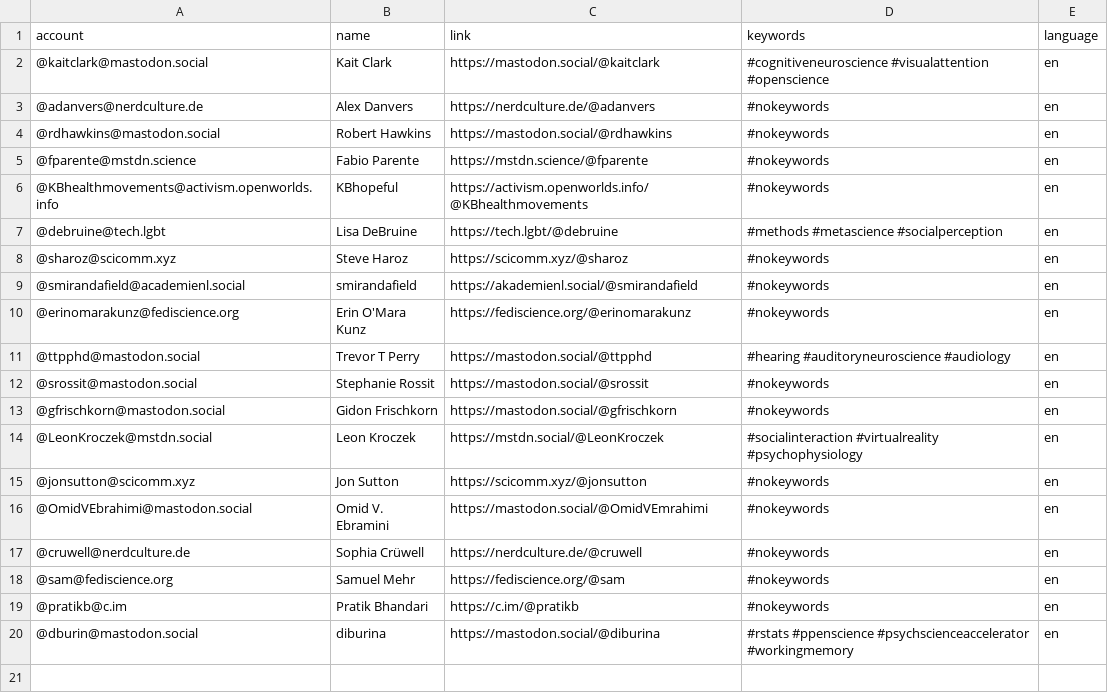
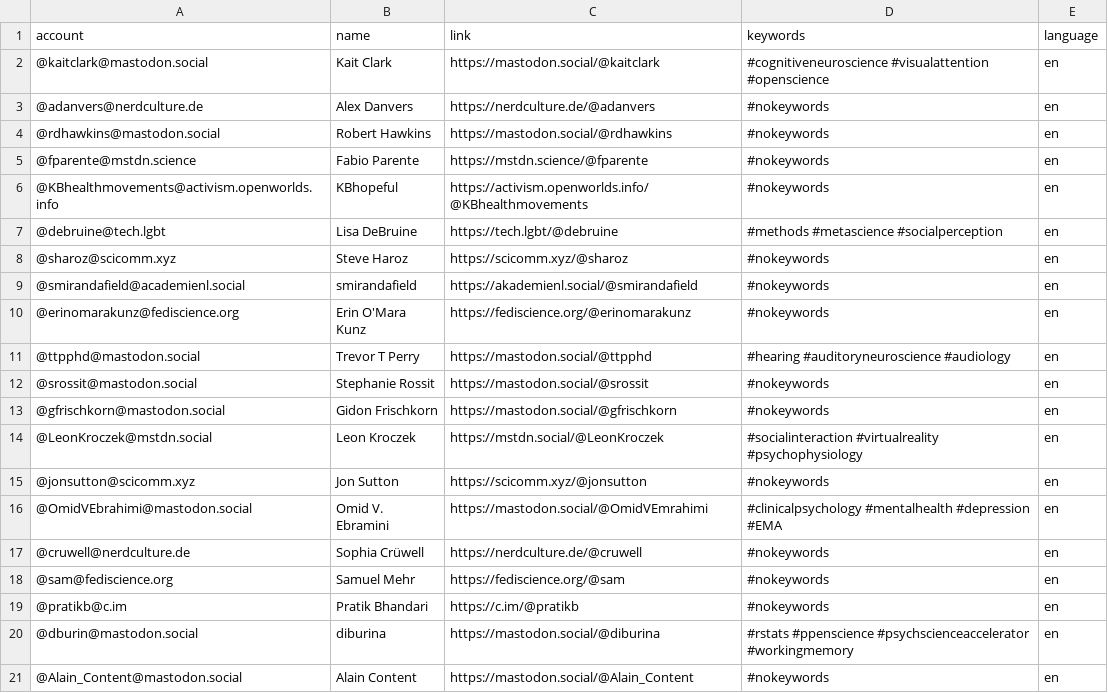
Before and after one commit to kaitclark/mastodon-psychology, a CSV file: resources/users.csv, drawn as a sheet.

Commit message:
Update users.csv

```diff
--- a/resources/users.csv
+++ b/resources/users.csv
@@ -15,3 +15,3 @@ account,name,link,keywords,language
 @jonsutton@scicomm.xyz,Jon Sutton,https://scicomm.xyz/@jonsutton,#nokeywords,en
-@OmidVEbrahimi@mastodon.social,Omid V. Ebramini,https://mastodon.social/@OmidVEmrahimi,#nokeywords,en
+@OmidVEbrahimi@mastodon.social,Omid V. Ebramini,https://mastodon.social/@OmidVEmrahimi,#clinicalpsychology #mentalhealth #depression #EMA,en
 @cruwell@nerdculture.de,Sophia Crüwell,https://nerdculture.de/@cruwell,#nokeywords,en
@@ -20 +20,2 @@ account,name,link,keywords,language
 @dburin@mastodon.social,diburina,https://mastodon.social/@diburina,#rstats #ppenscience #psychscienceaccelerator #workingmemory,en
+@Alain_Content@mastodon.social,Alain Content,https://mastodon.social/@Alain_Content,#nokeywords,en
```
